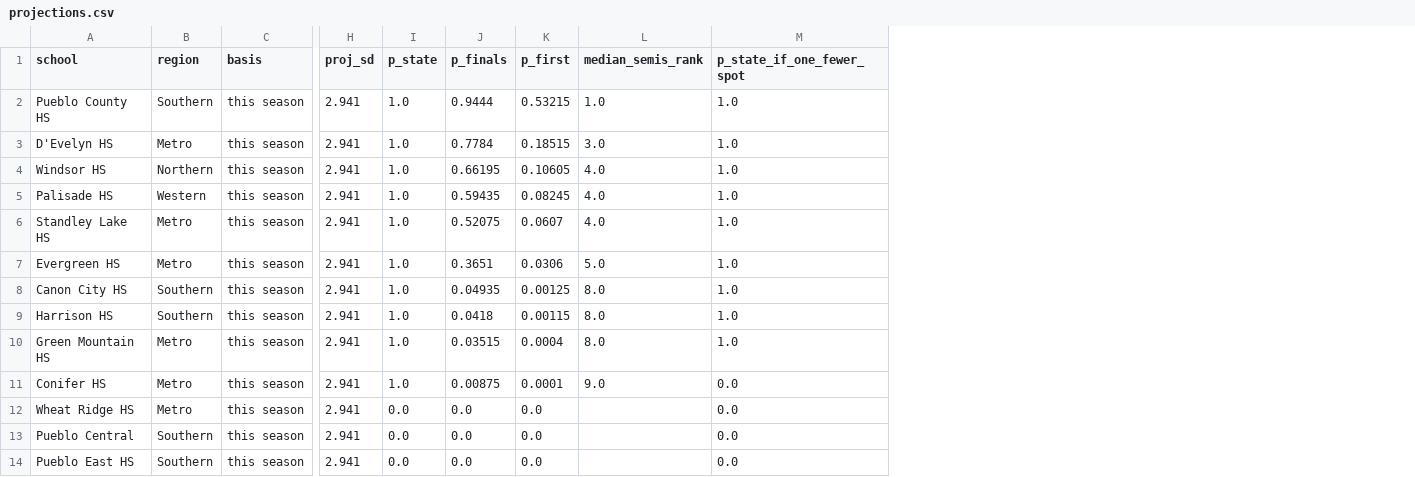
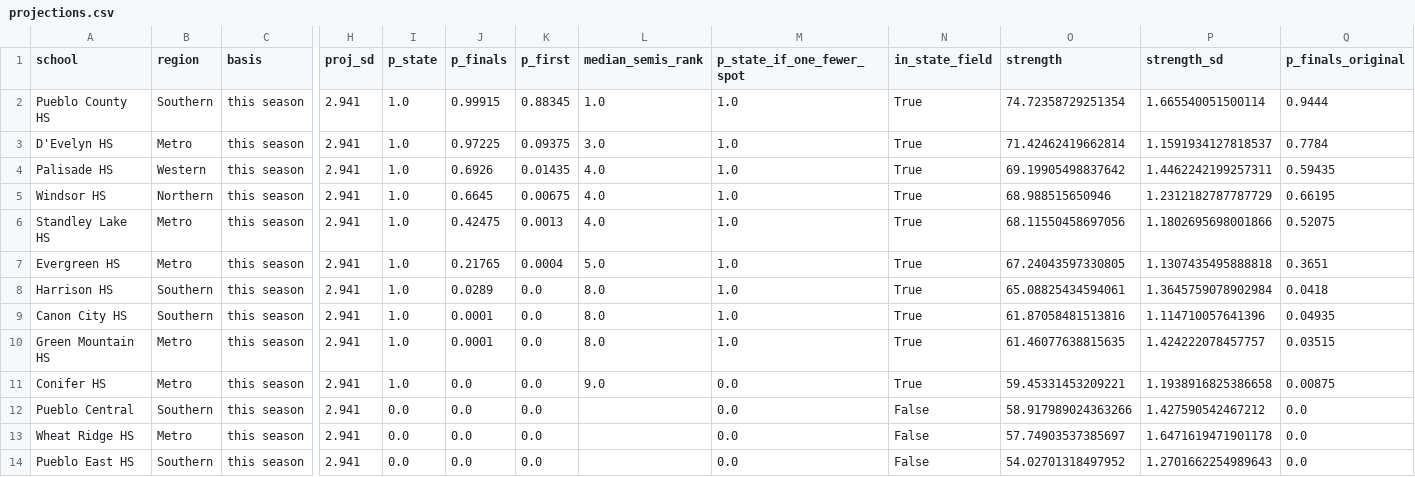
Before and after one commit to JoeDaddy7105/cba-3a-scores, a CSV file: data/projections.csv, drawn as a sheet; only a part is shown, gaps mark what is left out; removed rows and columns are numbered as before the commit, all else as after; rows hold the shown columns only; the diff names each change by its address in the sheet, - before the commit and + after, or states it on an @@ line.

```diff
--- a/data/projections.csv
+++ b/data/projections.csv
+column N (in_state_field), rows 2-4: all True; rows 6-8: all True; rows 10-11: True | True; rows 13-14: False | False
+column O (strength), rows 2-4: 74.72358729251354 | 71.42462419662814 | 69.19905498837642; rows 6-8: 68.11550458697056 | 67.24043597330805 | 65.08825434594061; rows 10-11: 61.46077638815635 | 59.45331453209221; rows 13-14: 57.74903537385697 | 54.02701318497952
+column P (strength_sd), rows 2-4: 1.665540051500114 | 1.1591934127818537 | 1.4462242199257311; rows 6-8: 1.1802695698001866 | 1.1307435495888818 | 1.3645759078902984; rows 10-11: 1.424222078457757 | 1.1938916825386658; rows 13-14: 1.6471619471901178 | 1.2701662254989643
+column Q (p_finals_original), rows 2-4: 0.9444 | 0.7784 | 0.59435; rows 6-8: 0.52075 | 0.3651 | 0.0418; rows 10-11: 0.03515 | 0.00875; rows 13-14: 0.0 | 0.0
-J2 (p_finals): 0.9444
+J2 (p_finals): 0.99915
-K2 (p_first): 0.53215
+K2 (p_first): 0.88345
-J3 (p_finals): 0.7784
+J3 (p_finals): 0.97225
-K3 (p_first): 0.18515
+K3 (p_first): 0.09375
-row 4: Windsor HS | Northern | this season | 2.941 | 1.0 | 0.66195 | 0.10605 | 4.0 | 1.0
-J4 (p_finals): 0.59435
+J4 (p_finals): 0.6926
-K4 (p_first): 0.08245
+K4 (p_first): 0.01435
+row 5: Windsor HS | Northern | this season | 2.941 | 1.0 | 0.6645 | 0.00675 | 4.0 | 1.0 | True | 68.988515650946 | 1.2312182787787729 | 0.66195
-J6 (p_finals): 0.52075
+J6 (p_finals): 0.42475
-K6 (p_first): 0.0607
+K6 (p_first): 0.0013
-J7 (p_finals): 0.3651
+J7 (p_finals): 0.21765
-K7 (p_first): 0.0306
+K7 (p_first): 0.0004
-row 8: Canon City HS | Southern | this season | 2.941 | 1.0 | 0.04935 | 0.00125 | 8.0 | 1.0
-J8 (p_finals): 0.0418
+J8 (p_finals): 0.0289
-K8 (p_first): 0.00115
+K8 (p_first): 0.0
+row 9: Canon City HS | Southern | this season | 2.941 | 1.0 | 0.0001 | 0.0 | 8.0 | 1.0 | True | 61.87058481513816 | 1.114710057641396 | 0.04935
-J10 (p_finals): 0.03515
+J10 (p_finals): 0.0001
-K10 (p_first): 0.0004
+K10 (p_first): 0.0
-J11 (p_finals): 0.00875
+J11 (p_finals): 0.0
-K11 (p_first): 0.0001
+K11 (p_first): 0.0
@@ row 13 moved to row 12: Pueblo Central @@
```
Also changed, not shown: data/scores.csv, data/weekly_snapshot.csv, 19 other files.
